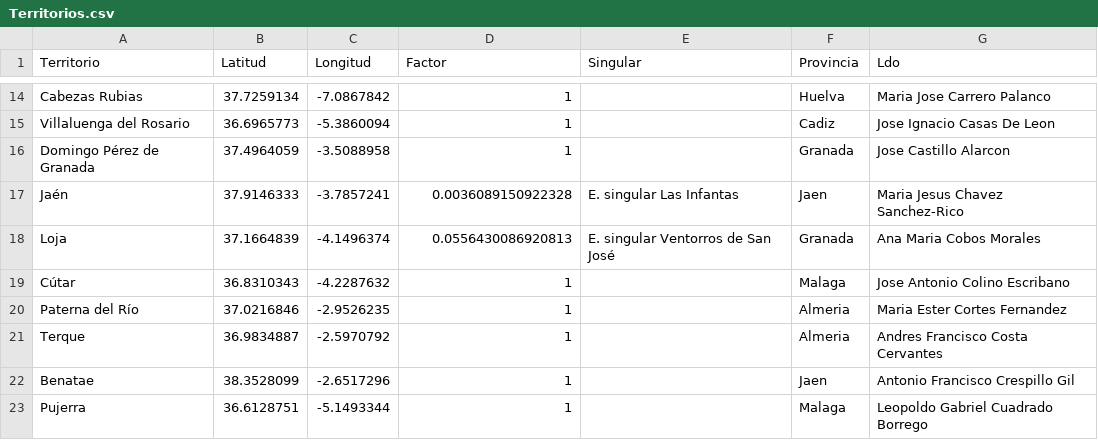
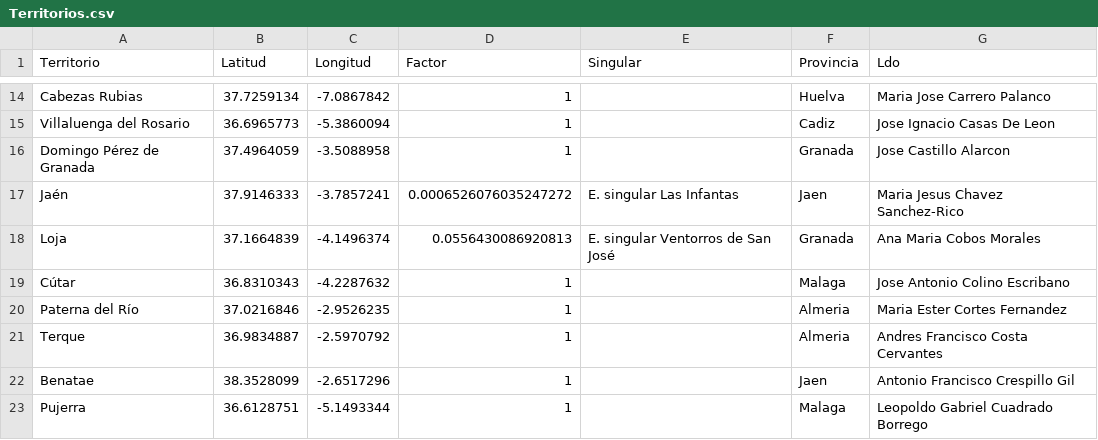
Before and after one commit to jarconett/adjfcia1fase, a CSV file: Territorios.csv, drawn as a sheet; only a part is shown, gaps mark what is left out.

Commit message:
Update Territorios.csv

```diff
--- a/Territorios.csv
+++ b/Territorios.csv
@@ -16,3 +16,3 @@ Villaluenga del Rosario;36.6965773;-5.3860094;1;;Cadiz;Jose Ignacio Casas De Leo
 Domingo Pérez de Granada;37.4964059;-3.5088958;1;;Granada;Jose Castillo Alarcon
-Jaén;37.9146333;-3.7857241;0.0036089150922328;E. singular Las Infantas;Jaen;Maria Jesus Chavez Sanchez-Rico
+Jaén;37.9146333;-3.7857241;0.0006526076035247272;E. singular Las Infantas;Jaen;Maria Jesus Chavez Sanchez-Rico
 Loja;37.1664839;-4.1496374;0.0556430086920813;E. singular Ventorros de San José;Granada;Ana Maria Cobos Morales
```
